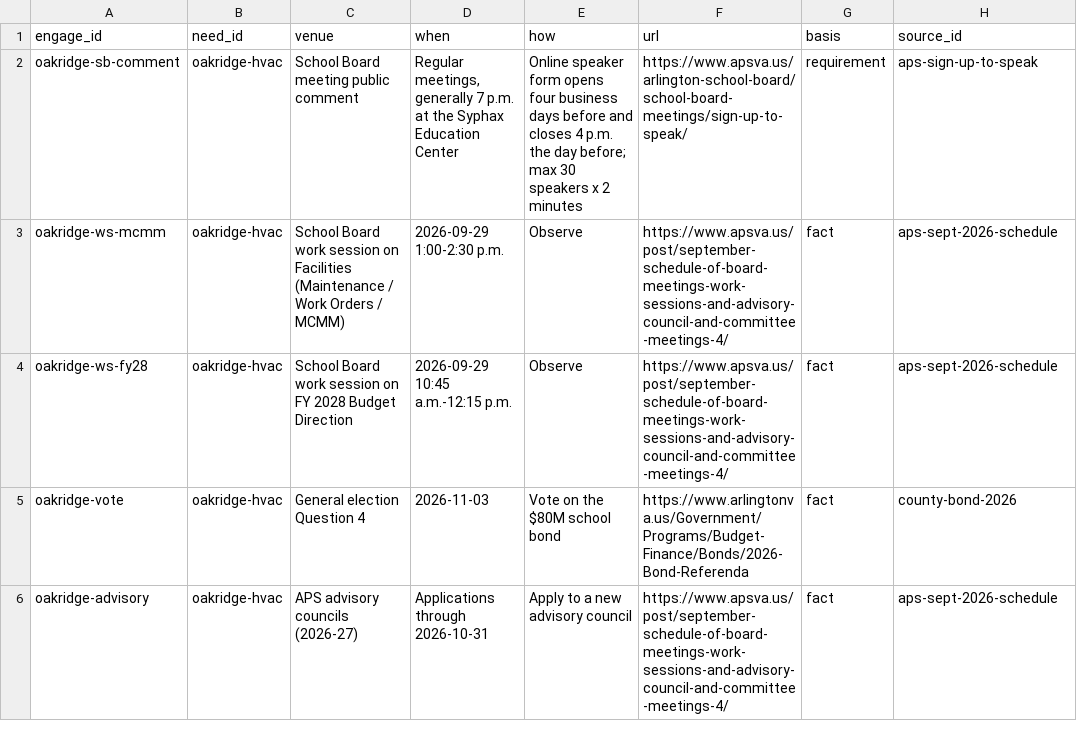
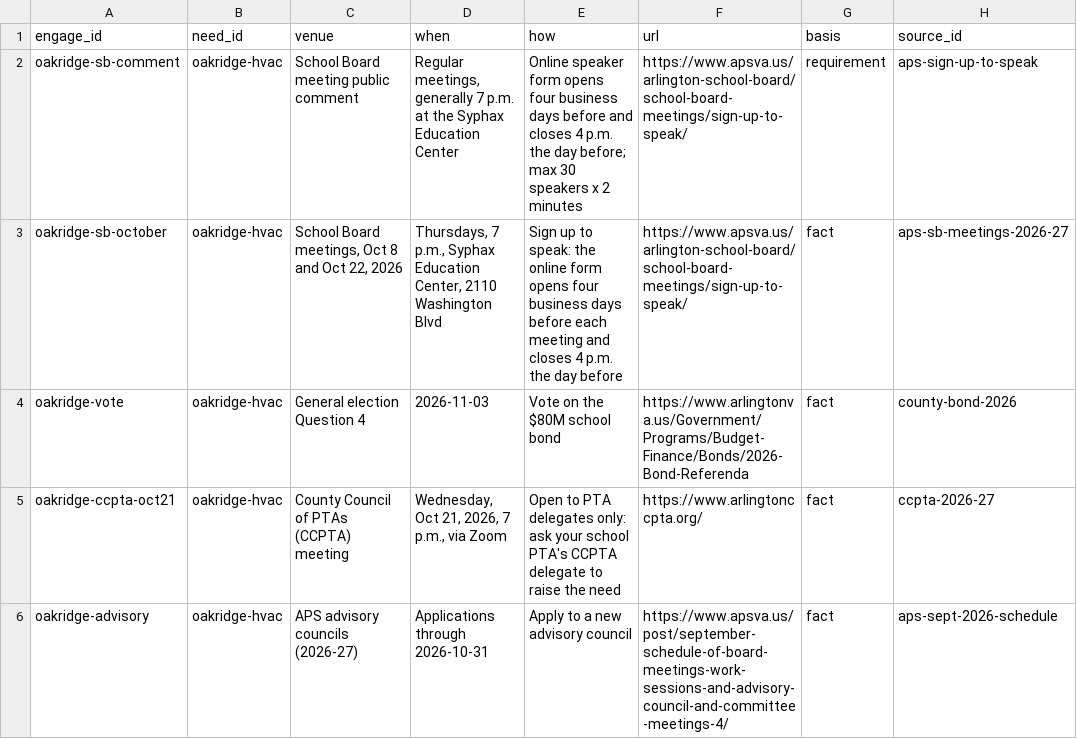
Before and after one commit to brabsmit/funded, a CSV file: data/sheet/Engage.csv, drawn as a sheet; removed rows and columns are numbered as before the commit, all else as after; the diff names each change by its address in the sheet, - before the commit and + after, or states it on an @@ line.

```diff
--- a/data/sheet/Engage.csv
+++ b/data/sheet/Engage.csv
-row 3: oakridge-ws-mcmm | oakridge-hvac | School Board work session on Facilities (Maintenance / Work Orders / MCMM) | 2026-09-29 1:00-2:30 p.m. | Observe | https://www.apsva.us/post/september-schedule-of-board-meetings-work-sessions-and-advisory-council-and-committee-meetings-4/ | fact | aps-sept-2026-schedule
-row 4: oakridge-ws-fy28 | oakridge-hvac | School Board work session on FY 2028 Budget Direction | 2026-09-29 10:45 a.m.-12:15 p.m. | Observe | https://www.apsva.us/post/september-schedule-of-board-meetings-work-sessions-and-advisory-council-and-committee-meetings-4/ | fact | aps-sept-2026-schedule
+row 3: oakridge-sb-october | oakridge-hvac | School Board meetings, Oct 8 and Oct 22, 2026 | Thursdays, 7 p.m., Syphax Education Center, 2110 Washington Blvd | Sign up to speak: the online form opens four business days before each meeting and closes 4 p.m. the day before | https://www.apsva.us/arlington-school-board/school-board-meetings/sign-up-to-speak/ | fact | aps-sb-meetings-2026-27
+row 5: oakridge-ccpta-oct21 | oakridge-hvac | County Council of PTAs (CCPTA) meeting | Wednesday, Oct 21, 2026, 7 p.m., via Zoom | Open to PTA delegates only: ask your school PTA's CCPTA delegate to raise the need | https://www.arlingtonccpta.org/ | fact | ccpta-2026-27
```
Also changed, not shown: data/sheet/Sources.csv, 1 other file.
